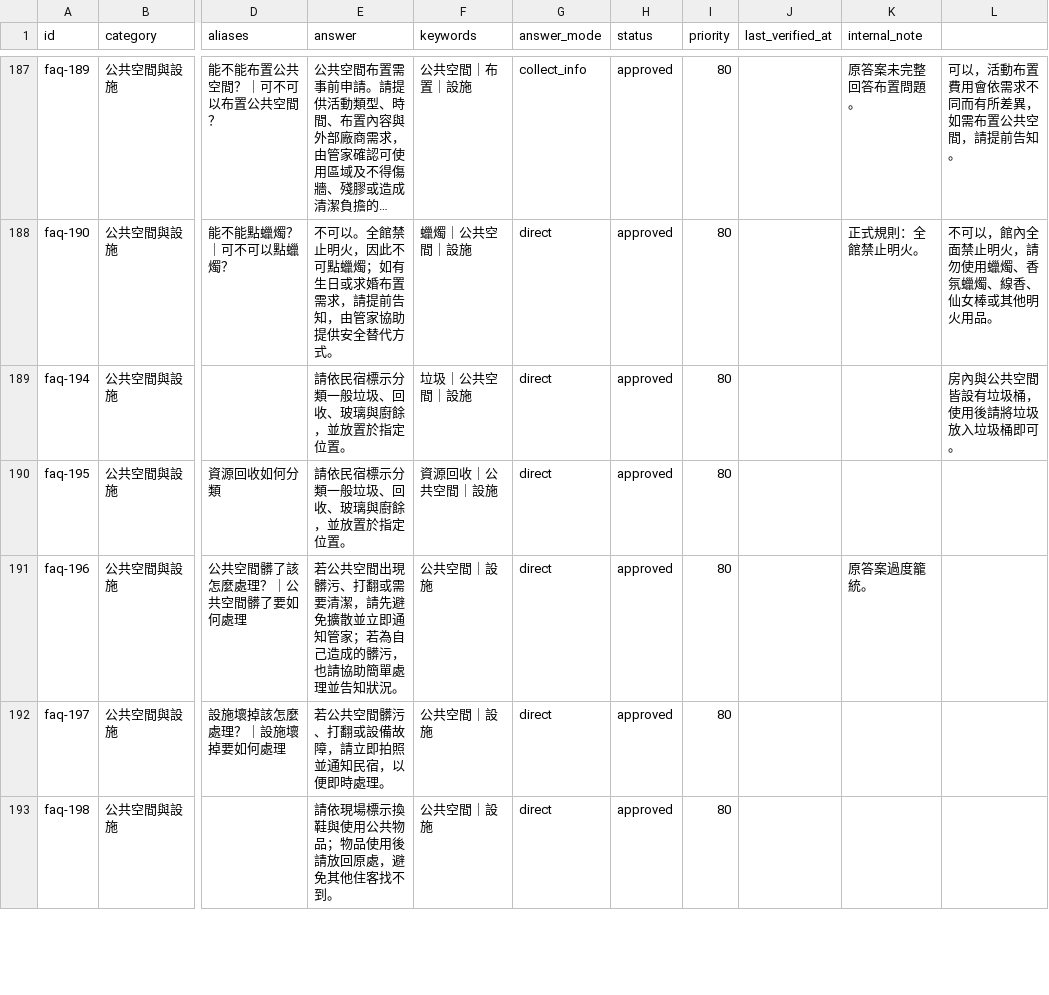
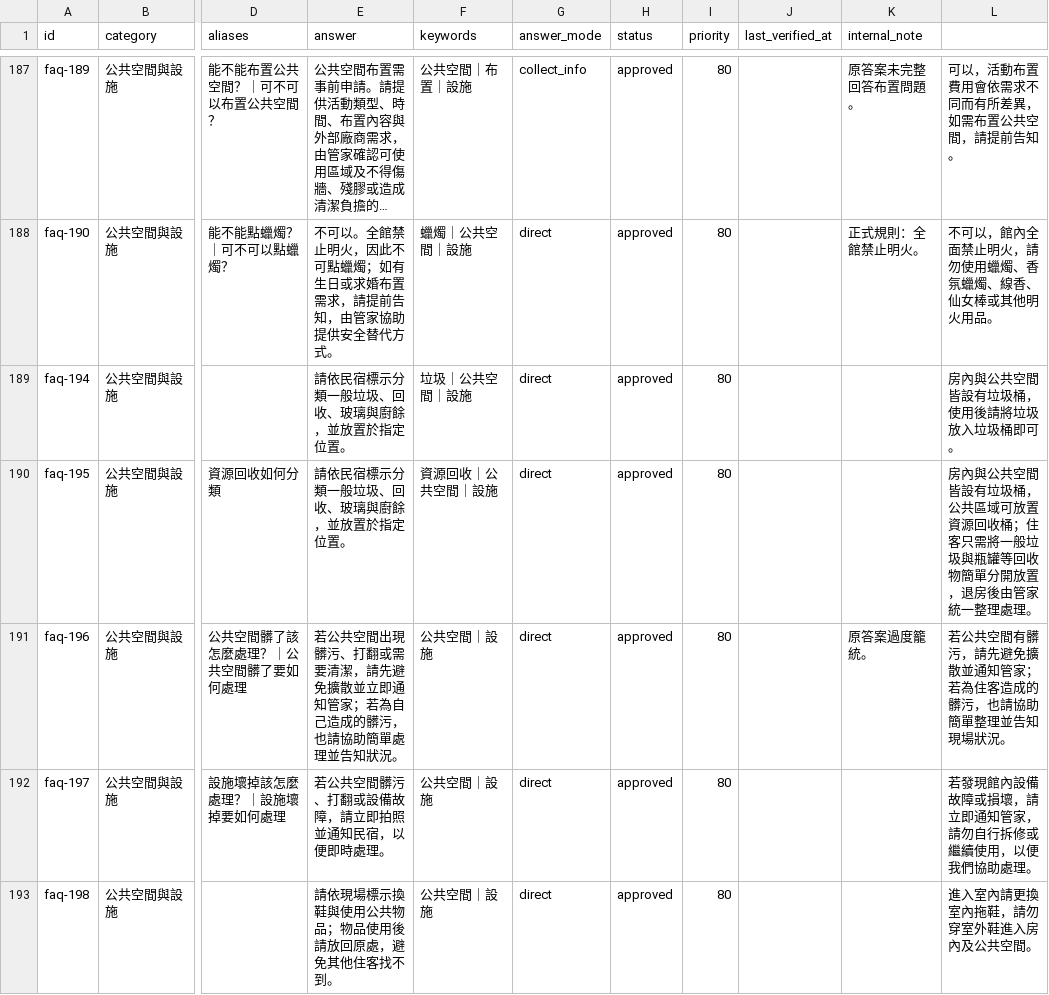
Before and after one commit to ianshih69/mumbao-universe, a CSV file: client/api/faq-master_L已同步到E_保留L (1).csv (was client/api/knowledge/faq-master_L已同步到E_保留L (1).csv), drawn as a sheet; only a part is shown, gaps mark what is left out; long unchanged cells end in …; the diff covers the shown part only; the diff names each change by its address in the sheet, - before the commit and + after, or states it on an @@ line.

```diff
--- a/client/api/knowledge/faq-master_L已同步到E_保留L (1).csv
+++ b/client/api/faq-master_L已同步到E_保留L (1).csv
-L190: (empty)
+L190: 房內與公共空間皆設有垃圾桶，公共區域可放置資源回收桶；住客只需將一般垃圾與瓶罐等回收物簡單分開放置，退房後由管家統一整理處理。
-L191: (empty)
+L191: 若公共空間有髒污，請先避免擴散並通知管家；若為住客造成的髒污，也請協助簡單整理並告知現場狀況。
-L192: (empty)
+L192: 若發現館內設備故障或損壞，請立即通知管家，請勿自行拆修或繼續使用，以便我們協助處理。
-L193: (empty)
+L193: 進入室內請更換室內拖鞋，請勿穿室外鞋進入房內及公共空間。
```
Also changed, not shown: 4 edited cells elsewhere in this file, client/api/knowledge/faq-master.csv, 1 other file.
